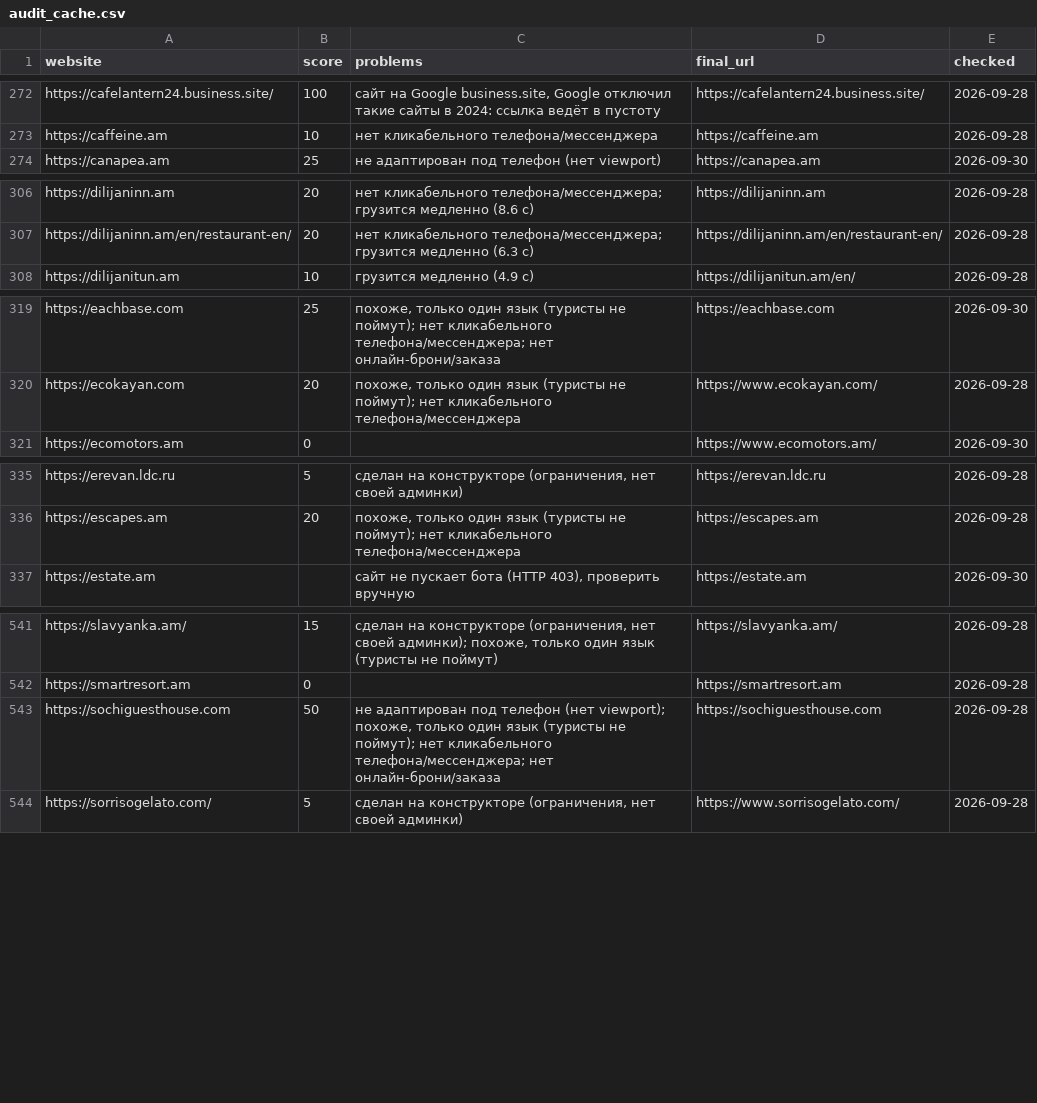
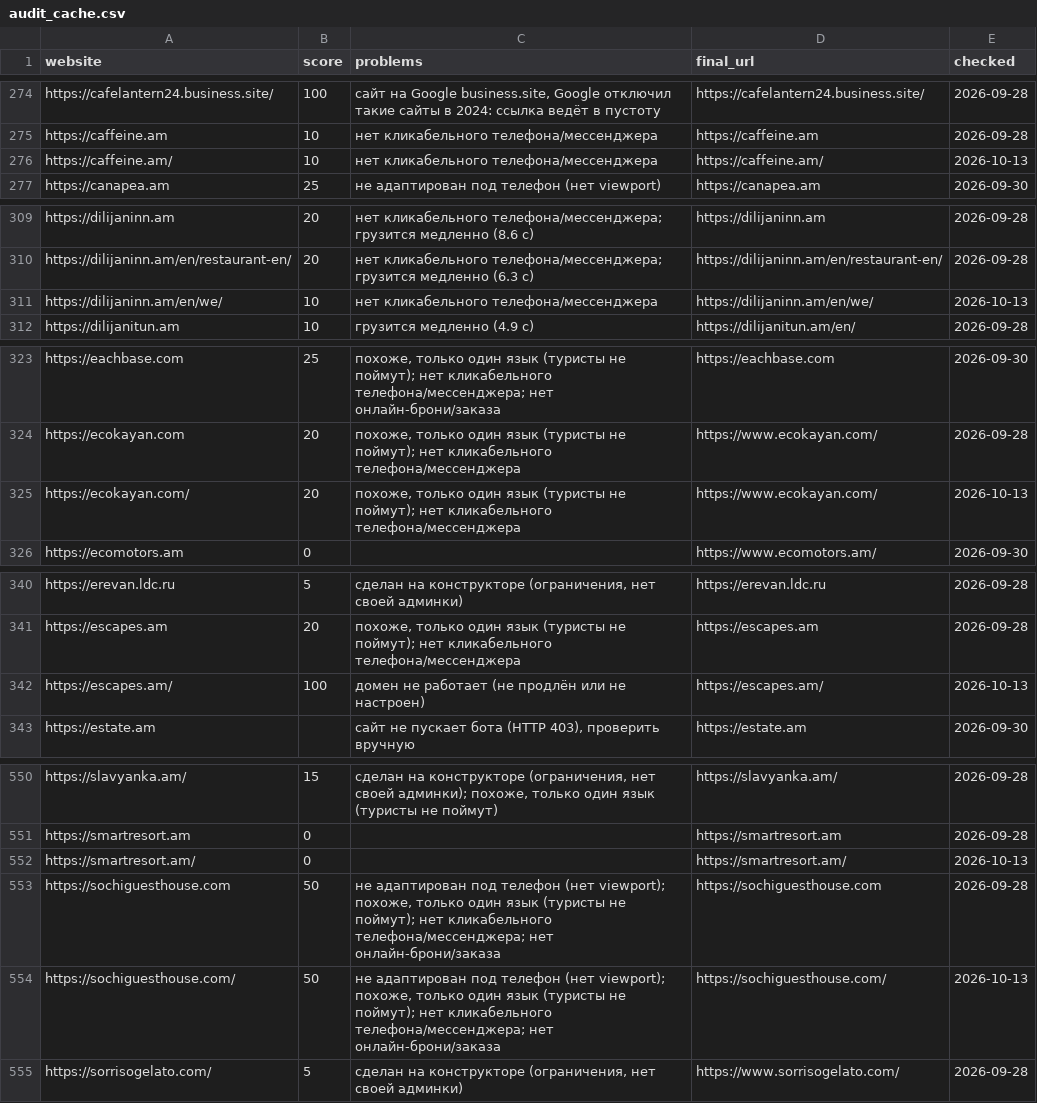
Before and after one commit to 790azat/prospecting, a CSV file: data/audit_cache.csv, drawn as a sheet; only a part is shown, gaps mark what is left out; the diff covers the shown part only; the diff names each change by its address in the sheet, - before the commit and + after, or states it on an @@ line.

```diff
--- a/data/audit_cache.csv
+++ b/data/audit_cache.csv
+row 276: https://caffeine.am/ | 10 | нет кликабельного телефона/мессенджера | https://caffeine.am/ | 2026-10-13
+row 311: https://dilijaninn.am/en/we/ | 10 | нет кликабельного телефона/мессенджера | https://dilijaninn.am/en/we/ | 2026-10-13
+row 325: https://ecokayan.com/ | 20 | похоже, только один язык (туристы не поймут); нет кликабельного телефона/мессенджера | https://www.ecokayan.com/ | 2026-10-13
+row 342: https://escapes.am/ | 100 | домен не работает (не продлён или не настроен) | https://escapes.am/ | 2026-10-13
+row 552: https://smartresort.am/ | 0 |  | https://smartresort.am/ | 2026-10-13
+row 554: https://sochiguesthouse.com/ | 50 | не адаптирован под телефон (нет viewport); похоже, только один язык (туристы не поймут); нет кликабельного телефона/мессенджера; нет онлайн-брони/заказа | https://sochiguesthouse.com/ | 2026-10-13
```
Also changed, not shown: 9 added rows elsewhere in this file, 2 other files.
